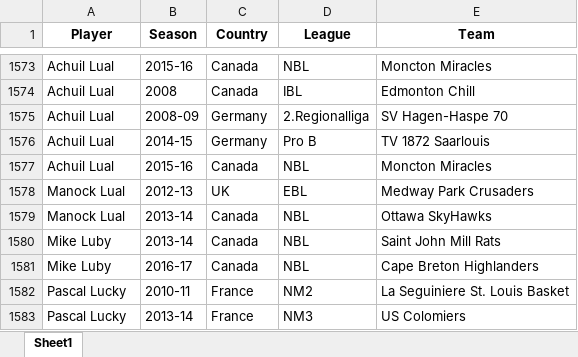
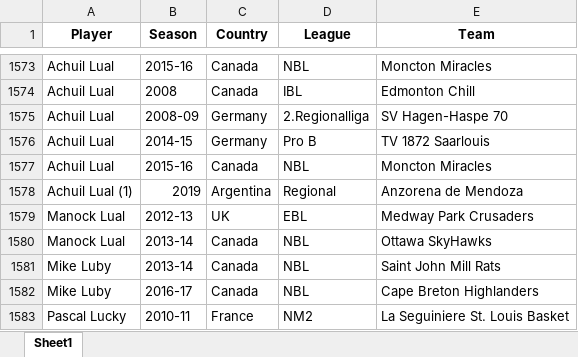
Before and after one commit to cng04/IST, an Excel workbook: PlayerToPro/data/pro_season_data.xlsx, sheet Sheet1, drawn as a sheet; only a part is shown, gaps mark what is left out; the shorter side is filled out with more unchanged rows; values as stored, in another font and other column widths than the file's, no borders; the diff names each change by its address in the sheet, - before the commit and + after, or states it on an @@ line.

```diff
--- a/PlayerToPro/data/pro_season_data.xlsx (sheet Sheet1)
+++ b/PlayerToPro/data/pro_season_data.xlsx (sheet Sheet1)
+row 1578: Achuil Lual (1) | 2019 | Argentina | Regional | Anzorena de Mendoza
```
Also changed, not shown: PlayerToPro/data/cleaned_usports_player_box_score_stats.xlsx, PlayerToPro/data/usports_career_data.xlsx, 4 other files.
